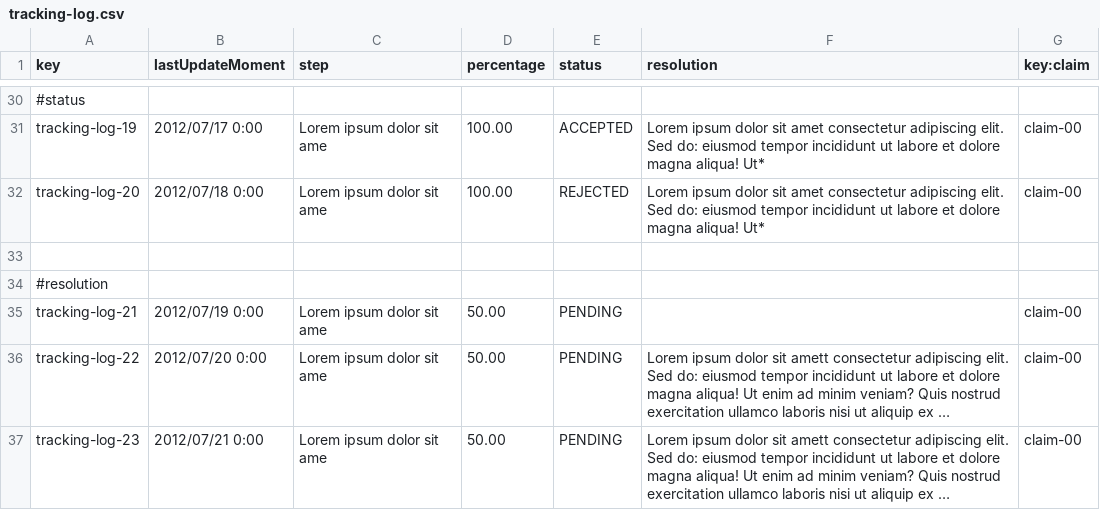
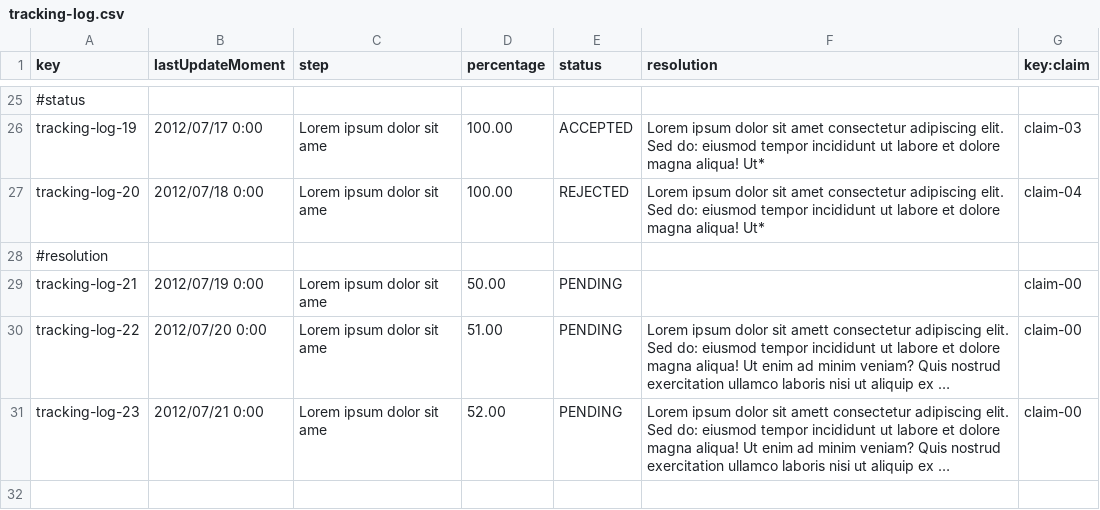
Before and after one commit to DP2-C1-054/Acme-ANS-C3, a CSV file: src/main/resources/WEB-INF/data/sample/tracking-log.csv, drawn as a sheet; only a part is shown, gaps mark what is left out; long unchanged cells end in …; removed rows and columns are numbered as before the commit, all else as after; the diff covers the shown part only; the diff names each change by its address in the sheet, - before the commit and + after, or states it on an @@ line.

```diff
--- a/src/main/resources/WEB-INF/data/sample/tracking-log.csv
+++ b/src/main/resources/WEB-INF/data/sample/tracking-log.csv
-G26 (key:claim): claim-00
+G26 (key:claim): claim-03
-G27 (key:claim): claim-00
+G27 (key:claim): claim-04
-row 33: (empty)
-D30 (percentage): 50.00
+D30 (percentage): 51.00
-D31 (percentage): 50.00
+D31 (percentage): 52.00
```
Also changed, not shown: 5 removed rows and 22 edited cells elsewhere in this file, src/main/resources/WEB-INF/data/sample/claim.csv, 13 other files.
